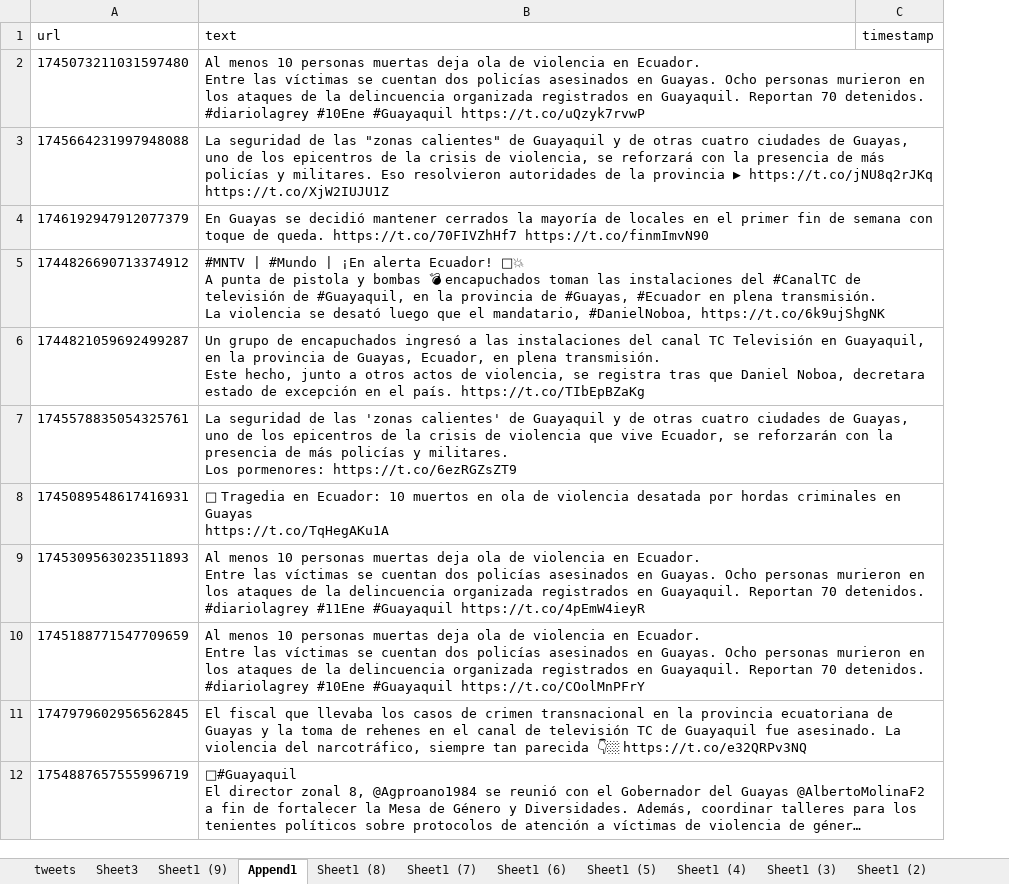
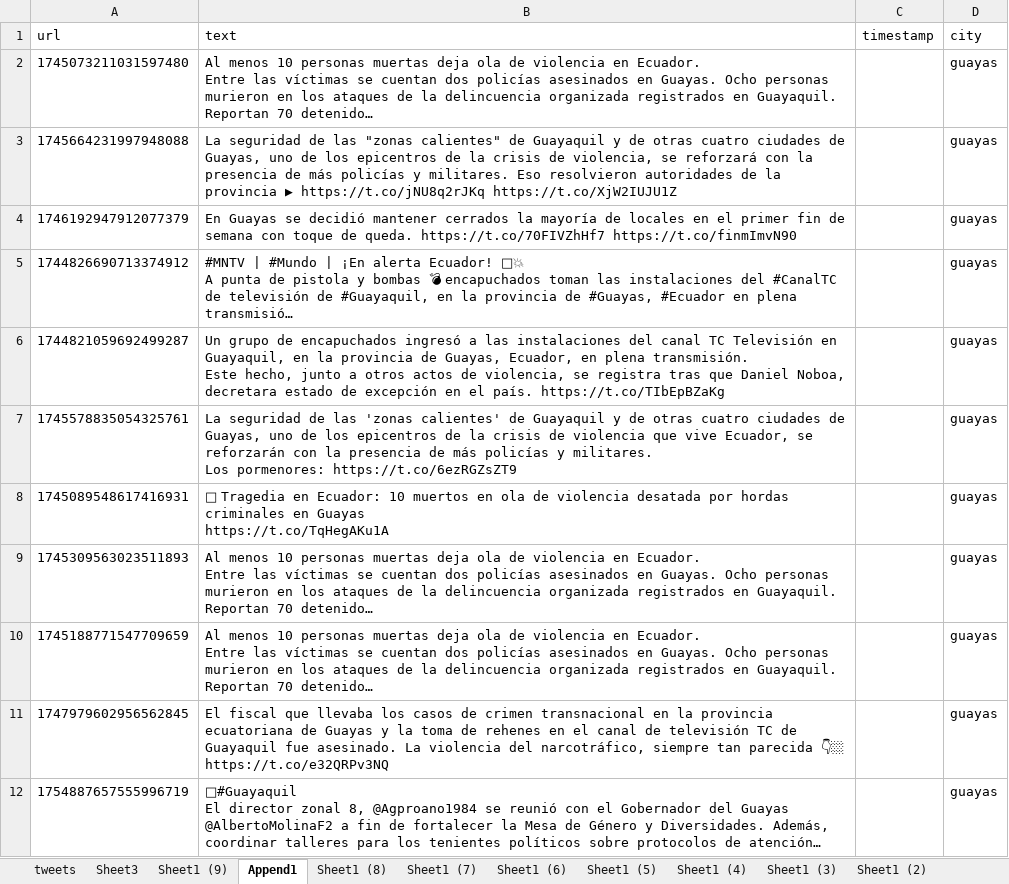
Before and after one commit to enmanuelmag/ID-v3-Scrapper, an Excel workbook: data/append_tweets.xlsx, sheet Append1, drawn as a sheet; only a part is shown; long unchanged cells end in …; values as stored, in another font and other column widths than the file's, no borders; table styles not drawn; the diff names each change by its address in the sheet, - before the commit and + after, or states it on an @@ line.

```diff
--- a/data/append_tweets.xlsx (sheet Append1)
+++ b/data/append_tweets.xlsx (sheet Append1)
+column D (city), rows 2-12: all guayas
```
Also changed, not shown: sheet Sheet1 (9), sheet tweets, 2 other files.
